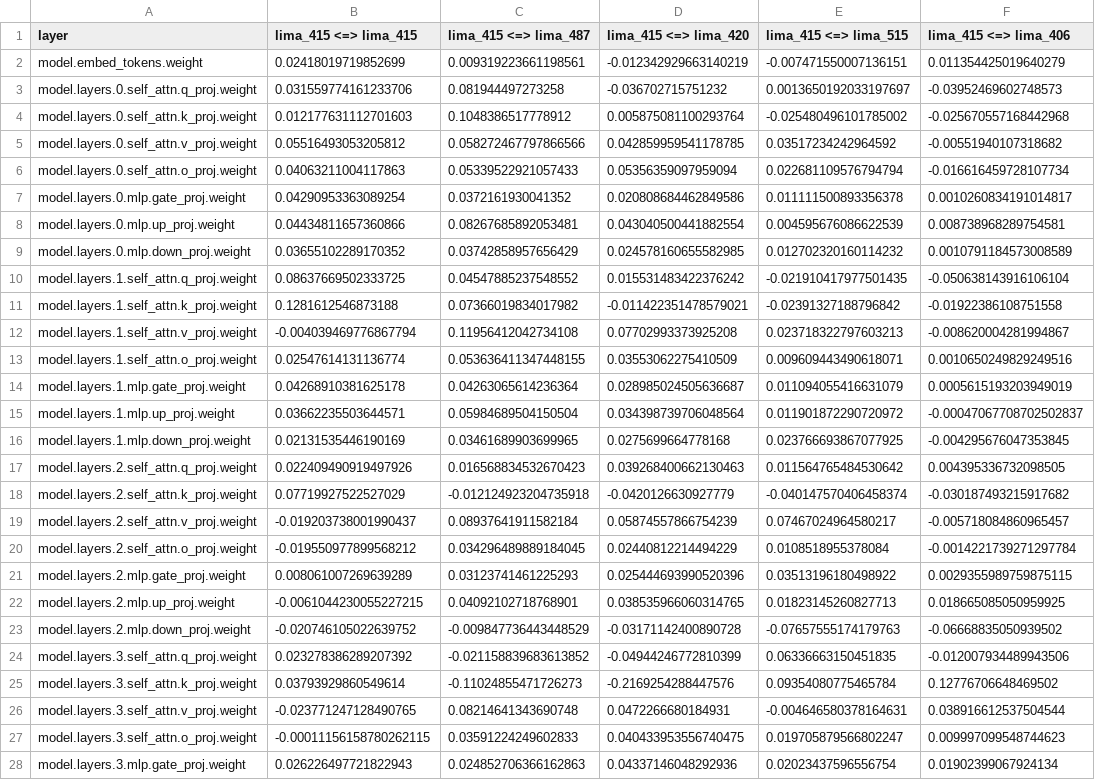
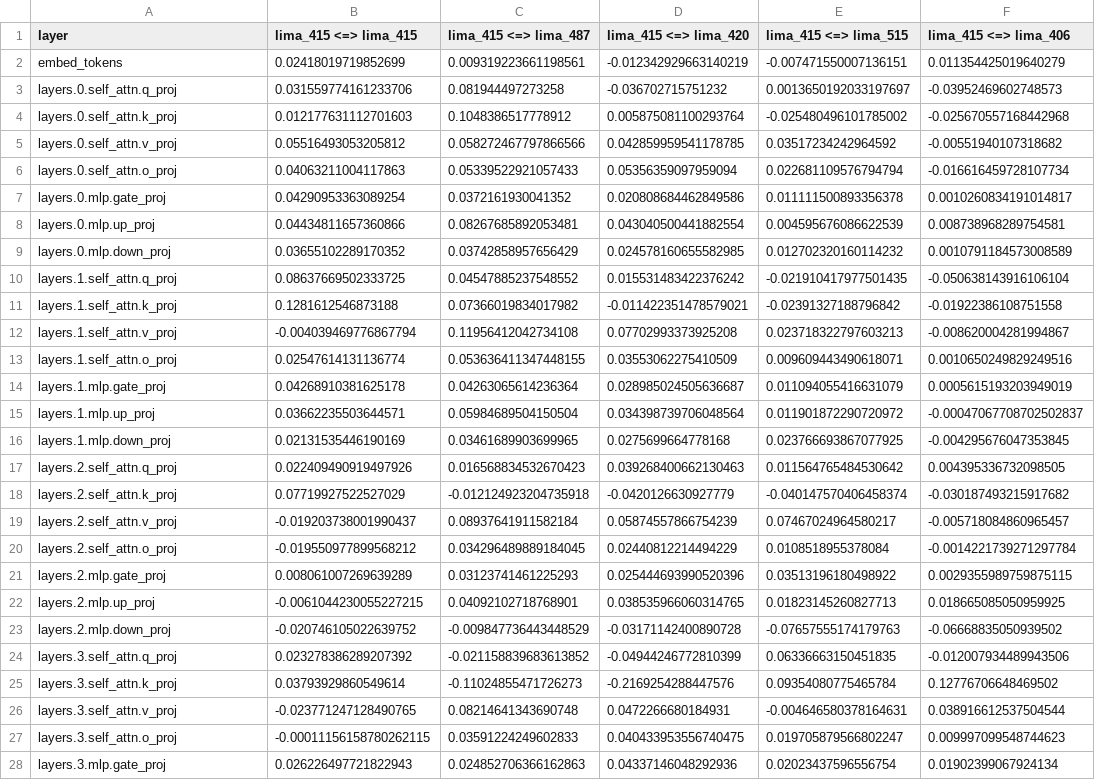
Before and after one commit to lukas-hinterleitner/master-thesis, a CSV file: results/self_similarity_over_layers/model_generated/amd/AMD-OLMo-1B-SFT/lima_415/gradient_similarities_over_layers.csv, drawn as a sheet; only a part is shown; the diff covers the shown part only; the diff names each change by its address in the sheet, - before the commit and + after, or states it on an @@ line.

Commit message:
add moving average window to horizontal plots and averaged summary of layer components metrics

```diff
--- a/results/self_similarity_over_layers/model_generated/amd/AMD-OLMo-1B-SFT/lima_415/gradient_similarities_over_layers.csv
+++ b/results/self_similarity_over_layers/model_generated/amd/AMD-OLMo-1B-SFT/lima_415/gradient_similarities_over_layers.csv
-A2 (layer): model.embed_tokens.weight
+A2 (layer): embed_tokens
-A3 (layer): model.layers.0.self_attn.q_proj.weight
+A3 (layer): layers.0.self_attn.q_proj
-A4 (layer): model.layers.0.self_attn.k_proj.weight
+A4 (layer): layers.0.self_attn.k_proj
-A5 (layer): model.layers.0.self_attn.v_proj.weight
+A5 (layer): layers.0.self_attn.v_proj
-A6 (layer): model.layers.0.self_attn.o_proj.weight
+A6 (layer): layers.0.self_attn.o_proj
-A7 (layer): model.layers.0.mlp.gate_proj.weight
+A7 (layer): layers.0.mlp.gate_proj
-A8 (layer): model.layers.0.mlp.up_proj.weight
+A8 (layer): layers.0.mlp.up_proj
-A9 (layer): model.layers.0.mlp.down_proj.weight
+A9 (layer): layers.0.mlp.down_proj
-A10 (layer): model.layers.1.self_attn.q_proj.weight
+A10 (layer): layers.1.self_attn.q_proj
-A11 (layer): model.layers.1.self_attn.k_proj.weight
+A11 (layer): layers.1.self_attn.k_proj
-A12 (layer): model.layers.1.self_attn.v_proj.weight
+A12 (layer): layers.1.self_attn.v_proj
-A13 (layer): model.layers.1.self_attn.o_proj.weight
+A13 (layer): layers.1.self_attn.o_proj
-A14 (layer): model.layers.1.mlp.gate_proj.weight
+A14 (layer): layers.1.mlp.gate_proj
-A15 (layer): model.layers.1.mlp.up_proj.weight
+A15 (layer): layers.1.mlp.up_proj
-A16 (layer): model.layers.1.mlp.down_proj.weight
+A16 (layer): layers.1.mlp.down_proj
-A17 (layer): model.layers.2.self_attn.q_proj.weight
+A17 (layer): layers.2.self_attn.q_proj
-A18 (layer): model.layers.2.self_attn.k_proj.weight
+A18 (layer): layers.2.self_attn.k_proj
-A19 (layer): model.layers.2.self_attn.v_proj.weight
+A19 (layer): layers.2.self_attn.v_proj
-A20 (layer): model.layers.2.self_attn.o_proj.weight
+A20 (layer): layers.2.self_attn.o_proj
-A21 (layer): model.layers.2.mlp.gate_proj.weight
+A21 (layer): layers.2.mlp.gate_proj
-A22 (layer): model.layers.2.mlp.up_proj.weight
+A22 (layer): layers.2.mlp.up_proj
-A23 (layer): model.layers.2.mlp.down_proj.weight
+A23 (layer): layers.2.mlp.down_proj
-A24 (layer): model.layers.3.self_attn.q_proj.weight
+A24 (layer): layers.3.self_attn.q_proj
-A25 (layer): model.layers.3.self_attn.k_proj.weight
+A25 (layer): layers.3.self_attn.k_proj
-A26 (layer): model.layers.3.self_attn.v_proj.weight
+A26 (layer): layers.3.self_attn.v_proj
-A27 (layer): model.layers.3.self_attn.o_proj.weight
+A27 (layer): layers.3.self_attn.o_proj
-A28 (layer): model.layers.3.mlp.gate_proj.weight
+A28 (layer): layers.3.mlp.gate_proj
```
Also changed, not shown: 86 edited cells elsewhere in this file, results/self_similarity_over_layers/model_generated/amd/AMD-OLMo-1B-SFT/lima_451/gradient_similarities_over_layers.csv, results/self_similarity_over_layers/model_generated/amd/AMD-OLMo-1B-SFT/lima_694/gradient_similarities_over_layers.csv, 23 other files.
